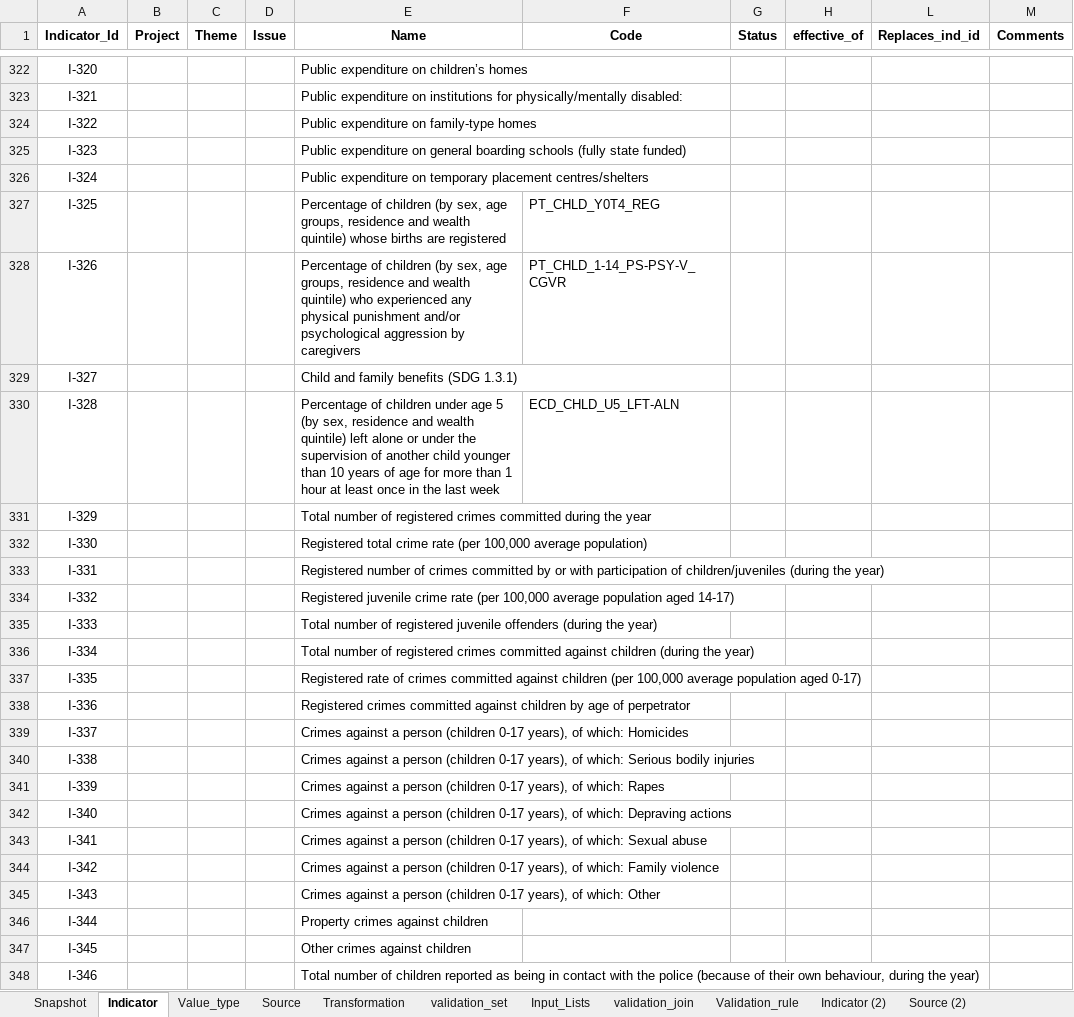
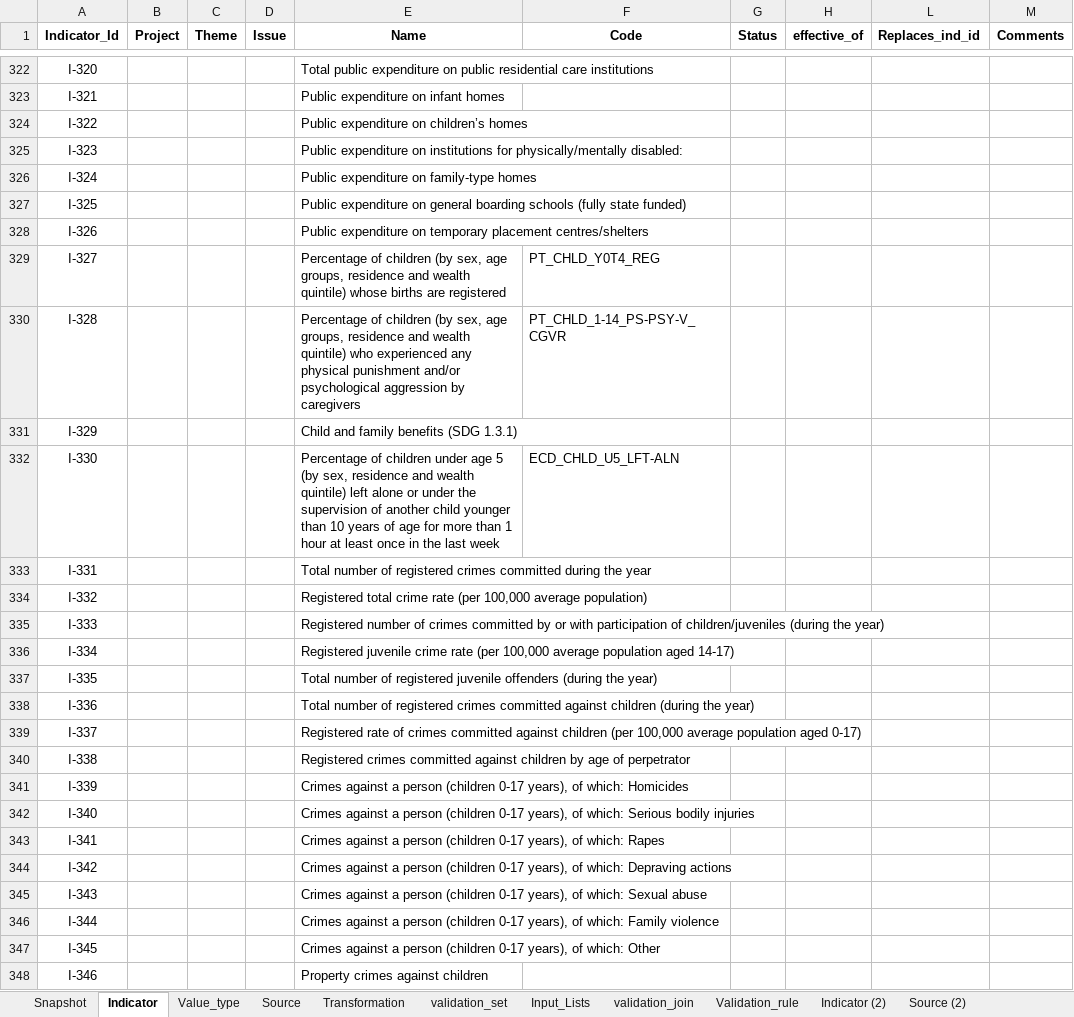
Before and after one commit to UNICEFECAR/data-etl, an Excel workbook: tmee/data_in/data_dictionary/indicator_dictionary_TM_v5.xlsx, sheet Indicator, drawn as a sheet; only a part is shown, gaps mark what is left out; values as stored, in another font and other column widths than the file's, no borders; the diff covers the shown part only; the diff names each change by its address in the sheet, - before the commit and + after, or states it on an @@ line.

```diff
--- a/tmee/data_in/data_dictionary/indicator_dictionary_TM_v5.xlsx (sheet Indicator)
+++ b/tmee/data_in/data_dictionary/indicator_dictionary_TM_v5.xlsx (sheet Indicator)
-E322 (Name): Public expenditure on children’s homes
+E322 (Name): Total public expenditure on public residential care institutions
-E323 (Name): …expenditure on institutions for physically/mentally disabled:
+E323 (Name): …expenditure on infant homes
-E324 (Name): Public expenditure on family-type homes
+E324 (Name): Public expenditure on children’s homes
-E325 (Name): …expenditure on general boarding schools (fully state funded)
+E325 (Name): …expenditure on institutions for physically/mentally disabled:
-E326 (Name): …expenditure on temporary placement centres/shelters
+E326 (Name): …expenditure on family-type homes
-E327 (Name): Percentage of children (by sex, age groups, residence and wealth quintile) whose births are registered
+E327 (Name): Public expenditure on general boarding schools (fully state funded)
-F327 (Code): PT_CHLD_Y0T4_REG
+F327 (Code): (empty)
-E328 (Name): Percentage of children (by sex, age groups, residence and wealth quintile) who experienced any physical punishment and/or psychological aggression by caregivers
+E328 (Name): Public expenditure on temporary placement centres/shelters
-F328 (Code): PT_CHLD_1-14_PS-PSY-V_CGVR
+F328 (Code): (empty)
-E329 (Name): Child and family benefits (SDG 1.3.1)
+E329 (Name): Percentage of children (by sex, age groups, residence and wealth quintile) whose births are registered
-F329 (Code): (empty)
+F329 (Code): PT_CHLD_Y0T4_REG
-E330 (Name): …of children under age 5 (by sex, residence and wealth quintile) left alone or under the supervision of another child younger than 10 years of age for more than 1 hour at least once in the last week
+E330 (Name): …of children (by sex, age groups, residence and wealth quintile) who experienced any physical punishment and/or psychological aggression by caregivers
-F330 (Code): ECD_CHLD_U5_LFT-ALN
+F330 (Code): PT_CHLD_1-14_PS-PSY-V_CGVR
-E331 (Name): Total number of registered crimes committed during the year
+E331 (Name): Child and family benefits (SDG 1.3.1)
-E332 (Name): Registered total crime rate (per 100,000 average population)
+E332 (Name): Percentage of children under age 5 (by sex, residence and wealth quintile) left alone or under the supervision of another child younger than 10 years of age for more than 1 hour at least once in the last week
-F332 (Code): (empty)
+F332 (Code): ECD_CHLD_U5_LFT-ALN
-E333 (Name): Registered number of crimes committed by or with participation of children/juveniles (during the year)
+E333 (Name): Total number of registered crimes committed during the year
-E334 (Name): Registered juvenile crime rate (per 100,000 average population aged 14-17)
+E334 (Name): Registered total crime rate (per 100,000 average population)
-E335 (Name): Total number of registered juvenile offenders (during the…
+E335 (Name): Registered number of crimes committed by or with participation of children/juveniles (during the…
-E336 (Name): Total number of registered crimes committed against children (during the year)
+E336 (Name): Registered juvenile crime rate (per 100,000 average population aged 14-17)
-E337 (Name): Registered rate of crimes committed against children (per 100,000 average population aged 0-17)
+E337 (Name): Total number of registered juvenile offenders (during the year)
-E338 (Name): Registered crimes committed against children by age of perpetrator
+E338 (Name): Total number of registered crimes committed against children (during the year)
-E339 (Name): Crimes against a person (children 0-17 years), of which: Homicides
+E339 (Name): Registered rate of crimes committed against children (per 100,000 average population aged 0-17)
-E340 (Name): Crimes against a person (children 0-17 years), of which: Serious bodily injuries
+E340 (Name): Registered crimes committed against children by age of perpetrator
-E341 (Name): …of which: Rapes
+E341 (Name): …of which: Homicides
-E342 (Name): …of which: Depraving actions
+E342 (Name): …of which: Serious bodily injuries
-E343 (Name): …of which: Sexual abuse
+E343 (Name): …of which: Rapes
-E344 (Name): …of which: Family violence
+E344 (Name): …of which: Depraving actions
-E345 (Name): …of which: Other
+E345 (Name): …of which: Sexual abuse
-E346 (Name): Property crimes against children
+E346 (Name): Crimes against a person (children 0-17 years), of which: Family violence
-E347 (Name): Other crimes against children
+E347 (Name): Crimes against a person (children 0-17 years), of which: Other
-E348 (Name): Total number of children reported as being in contact with the police (because of their own behaviour, during the year)
+E348 (Name): Property crimes against children
```
Also changed, not shown: 4 added rows, 2 removed rows, 356 edited cells and cell formats elsewhere in this sheet, sheet Source, sheet Snapshot, formulas that keep their value.
